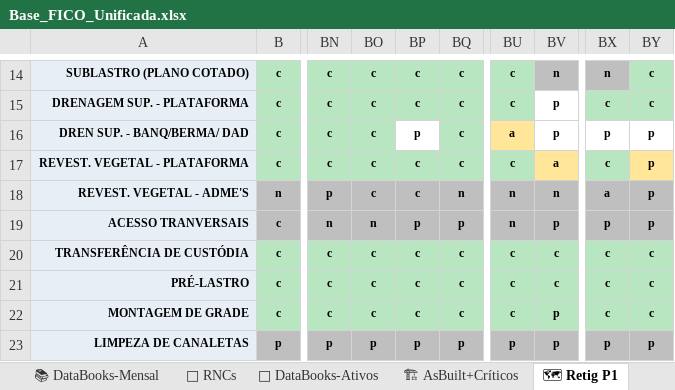
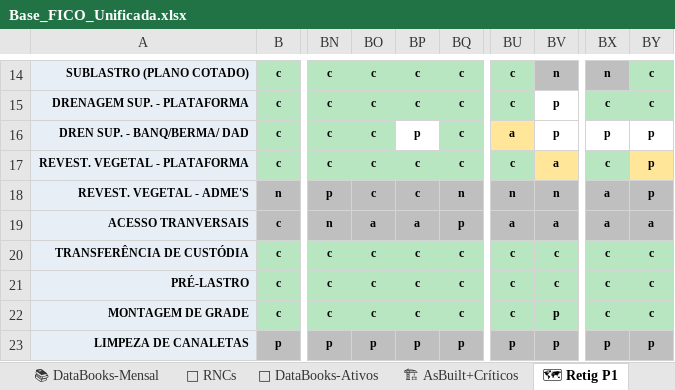
Before and after one commit to automacaofico/base_fico_unificada, an Excel workbook: Base_FICO_Unificada.xlsx, sheet 🗺 Retig P1, drawn as a sheet; only a part is shown, gaps mark what is left out; values as stored, in another font and other column widths than the file's, no borders; conditional formats not drawn; the diff names each change by its address in the sheet, - before the commit and + after, or states it on an @@ line.

```diff
--- a/Base_FICO_Unificada.xlsx (sheet 🗺 Retig P1)
+++ b/Base_FICO_Unificada.xlsx (sheet 🗺 Retig P1)
-BO19: n
+BO19: a
-BP19: p
+BP19: a
-BU19: n
+BU19: a
-BV19: p
+BV19: a
-BX19: p
+BX19: a
-BY19: p
+BY19: a
```
Also changed, not shown: sheet 📋 Plan-Detalhado, sheet 📊 Plan-Escopo, sheet 👷 Recursos, formulas that keep their value.
